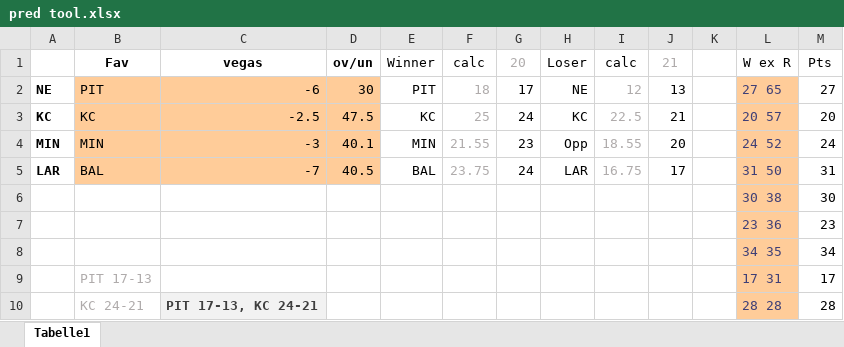
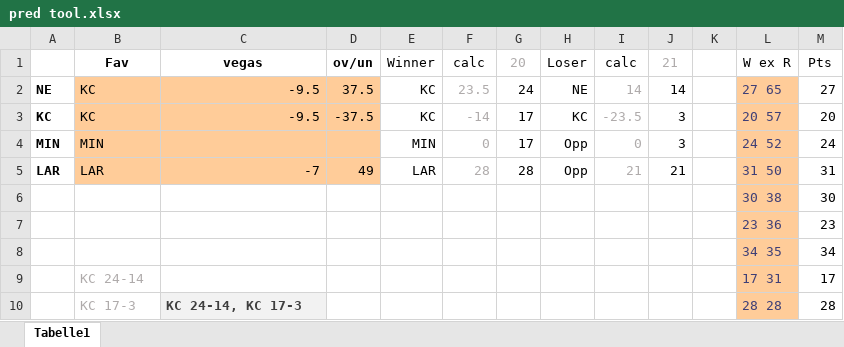
Before and after one commit to BurkyVIE/NFL_Tipps, an Excel workbook: pred tool.xlsx, sheet Tabelle1, drawn as a sheet; only a part is shown; values as stored, in another font and other column widths than the file's, no borders; the diff covers the shown part only; the diff names each change by its address in the sheet, - before the commit and + after, or states it on an @@ line.

Commit message:
Add files via upload

```diff
--- a/pred tool.xlsx (sheet Tabelle1)
+++ b/pred tool.xlsx (sheet Tabelle1)
-B2: PIT
+B2: KC
-C2: -6
+C2: -9.5
-D2: 30
+D2: 37.5
-E2: PIT
+E2: KC
-F2: 18
+F2: 23.5
-G2: 17
+G2: 24
-I2: 12
+I2: 14
-J2: 13
+J2: 14
-C3: -2.5
+C3: -9.5
-D3: 47.5
+D3: -37.5
-F3: 25
+F3: -14
-G3: 24
+G3: 17
-I3: 22.5
+I3: -23.5
-J3: 21
+J3: 3
-C4: -3
+C4: (empty)
-D4: 40.1
+D4: (empty)
-F4: 21.55
+F4: 0
-G4: 23
+G4: 17
-I4: 18.55
+I4: 0
-J4: 20
+J4: 3
-B5: BAL
+B5: LAR
-D5: 40.5
+D5: 49
-E5: BAL
+E5: LAR
-F5: 23.75
+F5: 28
-G5: 24
+G5: 28
-H5: LAR
+H5: Opp
-I5: 16.75
+I5: 21
-J5: 17
+J5: 21
-B9: PIT 17-13
+B9: KC 24-14
-B10: KC 24-21
+B10: KC 17-3
-C10: PIT 17-13, KC 24-21
+C10: KC 24-14, KC 17-3
```
Also changed, not shown: 4 edited cells elsewhere in this sheet.
